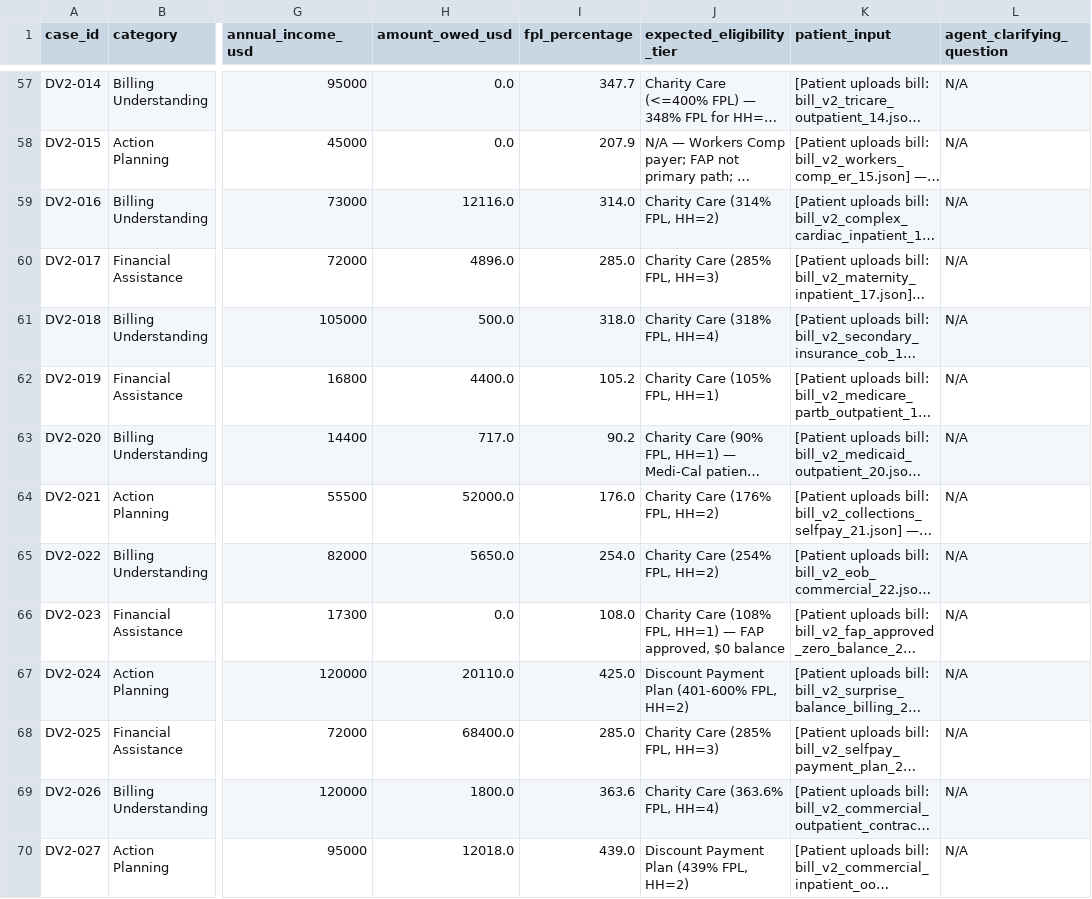
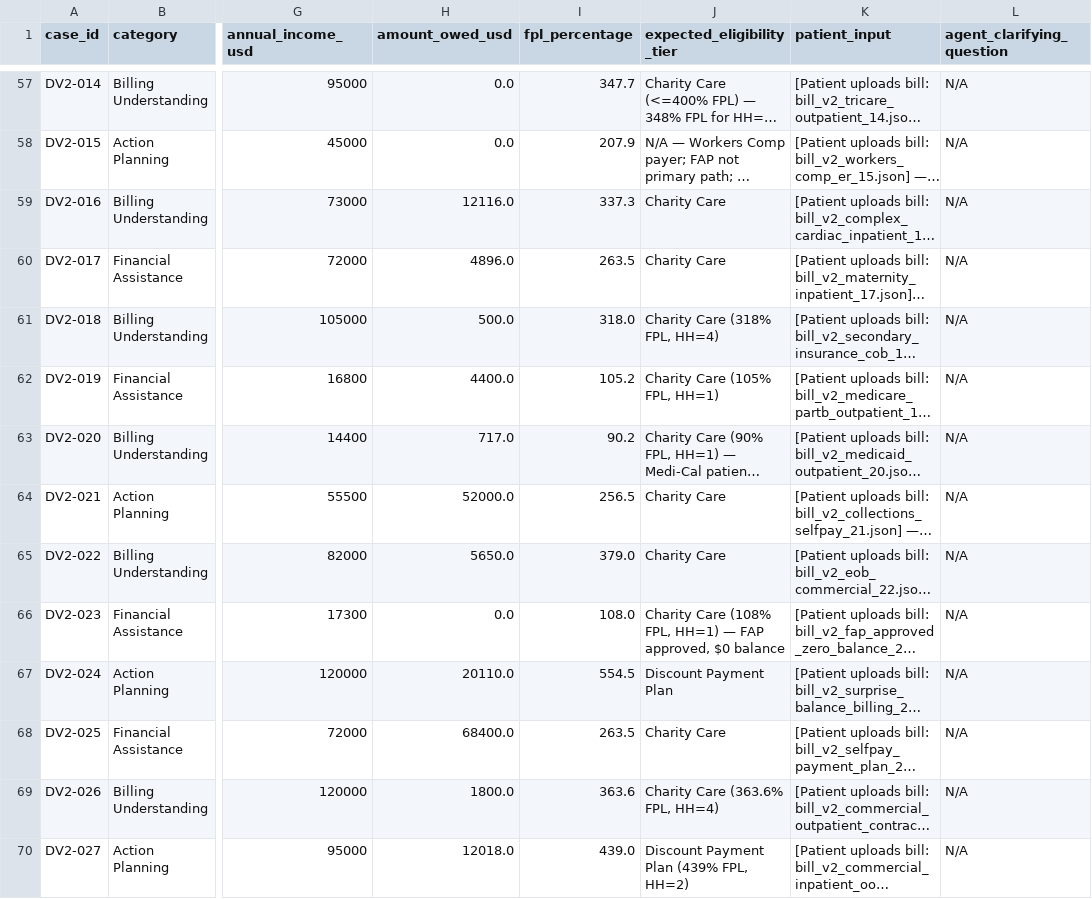
Before and after one commit to Sadifs/Patient-Billing-Agent, a CSV file: synthetic-data/synthetic_validation_dataset.csv, drawn as a sheet; only a part is shown, gaps mark what is left out; long unchanged cells end in …; the diff names each change by its address in the sheet, - before the commit and + after, or states it on an @@ line.

```diff
--- a/synthetic-data/synthetic_validation_dataset.csv
+++ b/synthetic-data/synthetic_validation_dataset.csv
-I59 (fpl_percentage): 314.0
+I59 (fpl_percentage): 337.3
-J59 (expected_eligibility_tier): Charity Care (314% FPL, HH=2)
+J59 (expected_eligibility_tier): Charity Care
-I60 (fpl_percentage): 285.0
+I60 (fpl_percentage): 263.5
-J60 (expected_eligibility_tier): Charity Care (285% FPL, HH=3)
+J60 (expected_eligibility_tier): Charity Care
-I64 (fpl_percentage): 176.0
+I64 (fpl_percentage): 256.5
-J64 (expected_eligibility_tier): Charity Care (176% FPL, HH=2)
+J64 (expected_eligibility_tier): Charity Care
-I65 (fpl_percentage): 254.0
+I65 (fpl_percentage): 379.0
-J65 (expected_eligibility_tier): Charity Care (254% FPL, HH=2)
+J65 (expected_eligibility_tier): Charity Care
-I67 (fpl_percentage): 425.0
+I67 (fpl_percentage): 554.5
-J67 (expected_eligibility_tier): Discount Payment Plan (401-600% FPL, HH=2)
+J67 (expected_eligibility_tier): Discount Payment Plan
-I68 (fpl_percentage): 285.0
+I68 (fpl_percentage): 263.5
-J68 (expected_eligibility_tier): Charity Care (285% FPL, HH=3)
+J68 (expected_eligibility_tier): Charity Care
```
Also changed, not shown: 50 other files.
